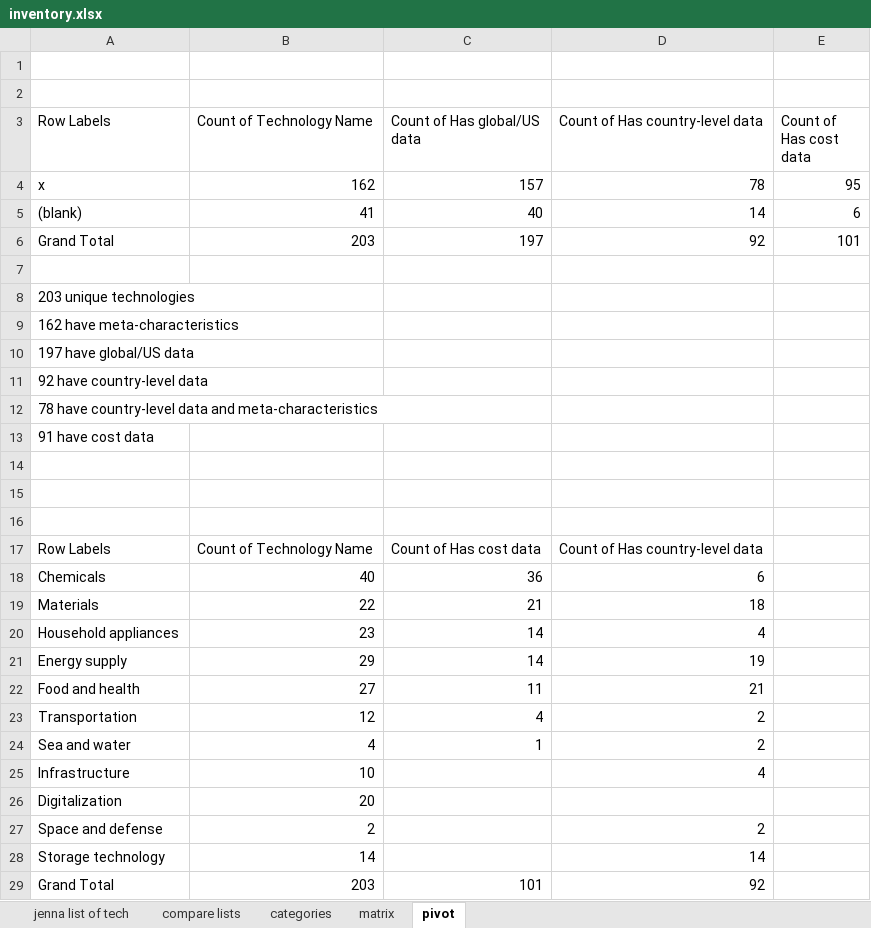
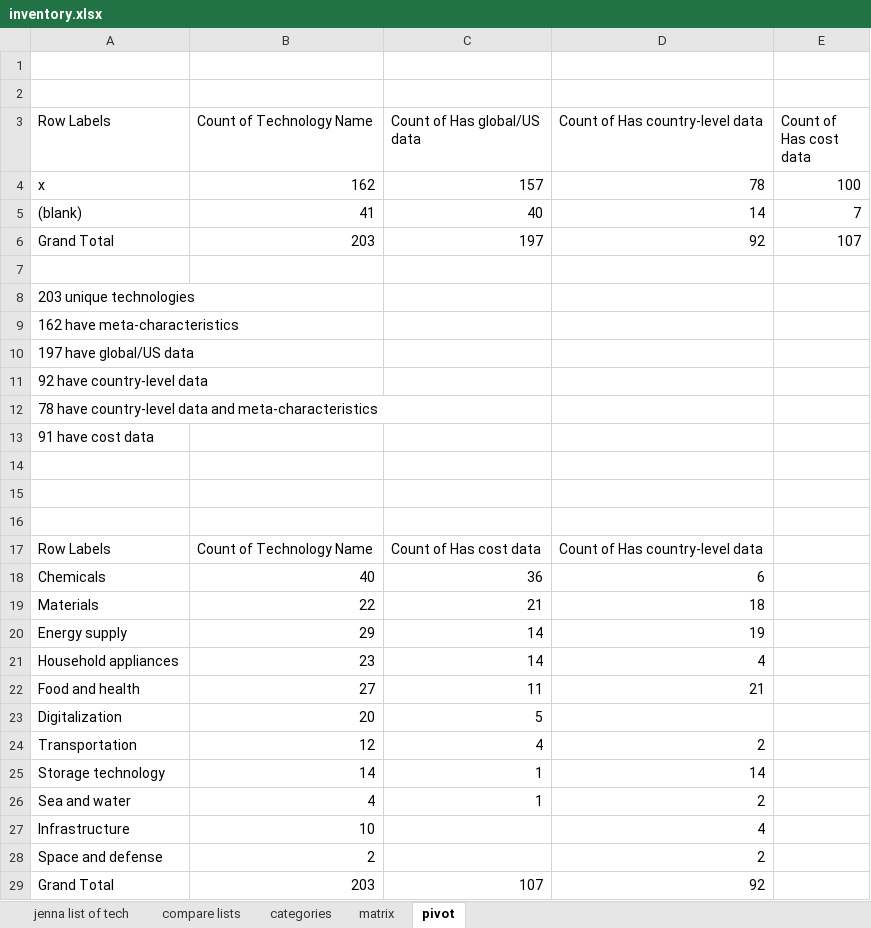
Before and after one commit to ariana848/historical_tech, an Excel workbook: inventory.xlsx, sheet pivot, drawn as a sheet; values as stored, in another font and other column widths than the file's, no borders; removed rows and columns are numbered as before the commit, all else as after; the diff names each change by its address in the sheet, - before the commit and + after, or states it on an @@ line.

```diff
--- a/inventory.xlsx (sheet pivot)
+++ b/inventory.xlsx (sheet pivot)
-E4 (Count of Has cost data): 95
+E4 (Count of Has cost data): 100
-E5 (Count of Has cost data): 6
+E5 (Count of Has cost data): 7
-E6 (Count of Has cost data): 101
+E6 (Count of Has cost data): 107
@@ row 21 moved to row 20: Energy supply @@
+row 23: Digitalization | 20 | 5
+row 25: Storage technology | 14 | 1 | 14
-row 26: Digitalization | 20
-row 28: Storage technology | 14 |  | 14
-C29 (Count of Has global/US data): 101
+C29 (Count of Has global/US data): 107
```
Also changed, not shown: sheet matrix, hidden cells, 2 other files.
